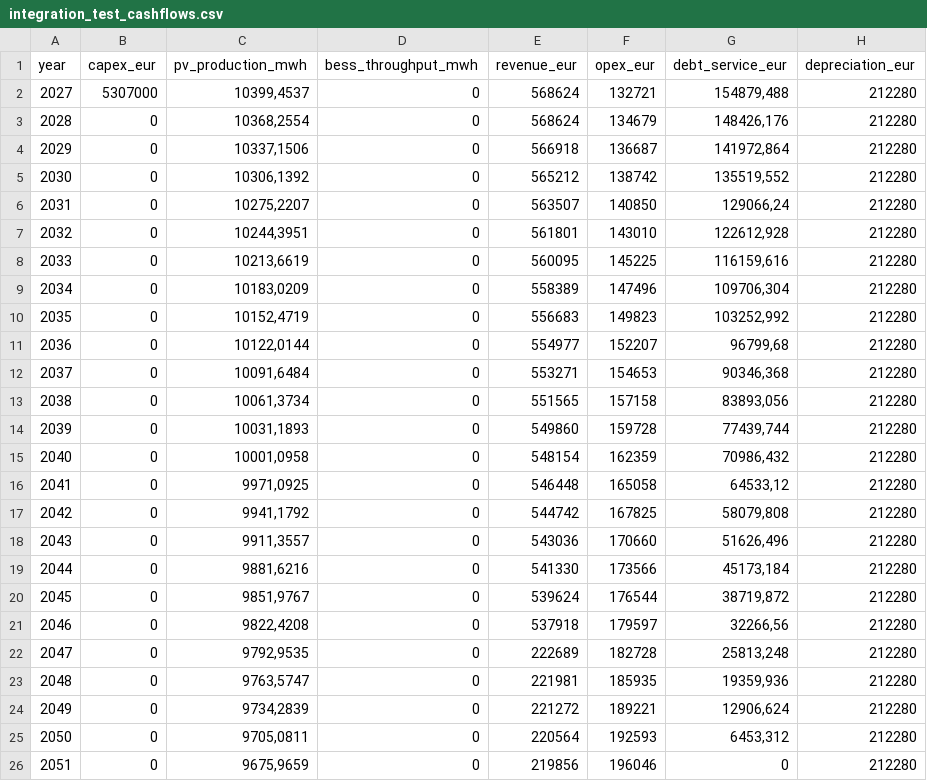
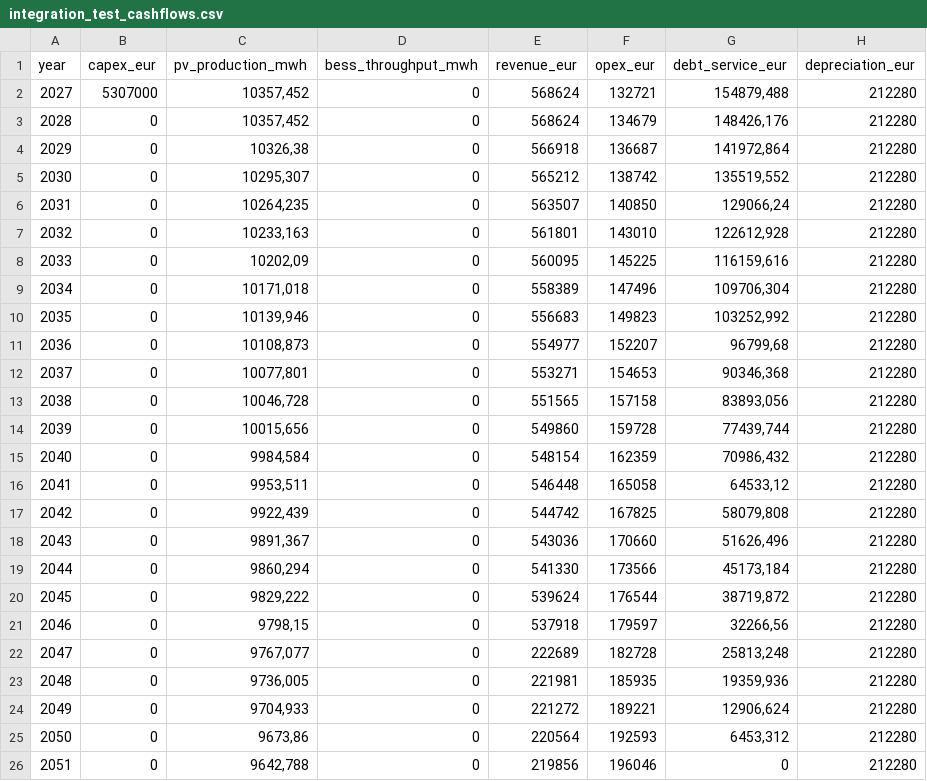
Before and after one commit to NRO1994/pv_bess, a CSV file: .data/integration_test_inputs/finance/integration_test_cashflows.csv, drawn as a sheet; only a part is shown; the diff names each change by its address in the sheet, - before the commit and + after, or states it on an @@ line.

```diff
--- a/.data/integration_test_inputs/finance/integration_test_cashflows.csv
+++ b/.data/integration_test_inputs/finance/integration_test_cashflows.csv
-C2 (pv_production_mwh): 10399,4537
+C2 (pv_production_mwh): 10357,452
-C3 (pv_production_mwh): 10368,2554
+C3 (pv_production_mwh): 10357,452
-C4 (pv_production_mwh): 10337,1506
+C4 (pv_production_mwh): 10326,38
-C5 (pv_production_mwh): 10306,1392
+C5 (pv_production_mwh): 10295,307
-C6 (pv_production_mwh): 10275,2207
+C6 (pv_production_mwh): 10264,235
-C7 (pv_production_mwh): 10244,3951
+C7 (pv_production_mwh): 10233,163
-C8 (pv_production_mwh): 10213,6619
+C8 (pv_production_mwh): 10202,09
-C9 (pv_production_mwh): 10183,0209
+C9 (pv_production_mwh): 10171,018
-C10 (pv_production_mwh): 10152,4719
+C10 (pv_production_mwh): 10139,946
-C11 (pv_production_mwh): 10122,0144
+C11 (pv_production_mwh): 10108,873
-C12 (pv_production_mwh): 10091,6484
+C12 (pv_production_mwh): 10077,801
-C13 (pv_production_mwh): 10061,3734
+C13 (pv_production_mwh): 10046,728
-C14 (pv_production_mwh): 10031,1893
+C14 (pv_production_mwh): 10015,656
-C15 (pv_production_mwh): 10001,0958
+C15 (pv_production_mwh): 9984,584
-C16 (pv_production_mwh): 9971,0925
+C16 (pv_production_mwh): 9953,511
-C17 (pv_production_mwh): 9941,1792
+C17 (pv_production_mwh): 9922,439
-C18 (pv_production_mwh): 9911,3557
+C18 (pv_production_mwh): 9891,367
-C19 (pv_production_mwh): 9881,6216
+C19 (pv_production_mwh): 9860,294
-C20 (pv_production_mwh): 9851,9767
+C20 (pv_production_mwh): 9829,222
-C21 (pv_production_mwh): 9822,4208
+C21 (pv_production_mwh): 9798,15
-C22 (pv_production_mwh): 9792,9535
+C22 (pv_production_mwh): 9767,077
-C23 (pv_production_mwh): 9763,5747
+C23 (pv_production_mwh): 9736,005
-C24 (pv_production_mwh): 9734,2839
+C24 (pv_production_mwh): 9704,933
-C25 (pv_production_mwh): 9705,0811
+C25 (pv_production_mwh): 9673,86
-C26 (pv_production_mwh): 9675,9659
+C26 (pv_production_mwh): 9642,788
```
Also changed, not shown: 3 other files.
